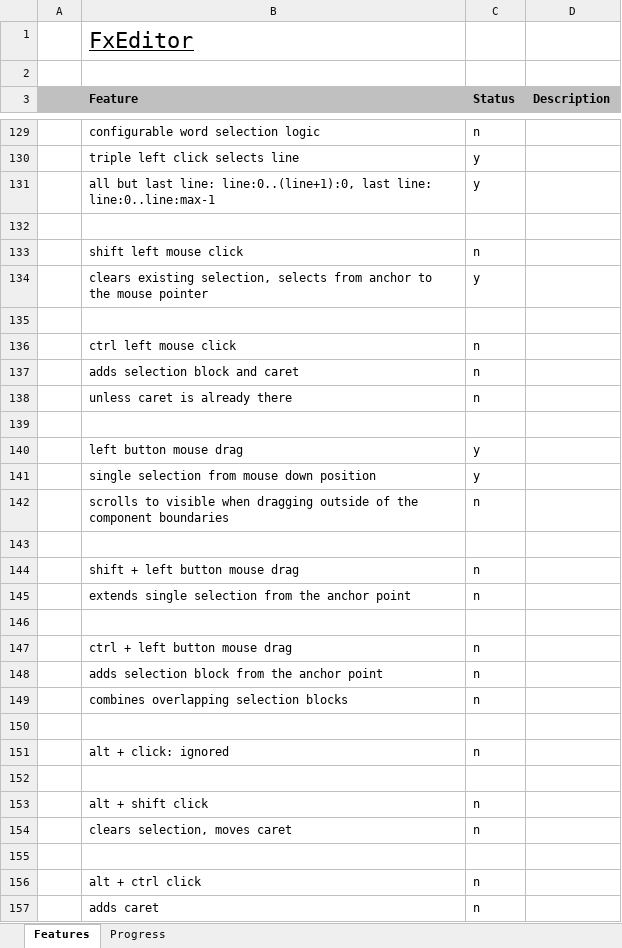
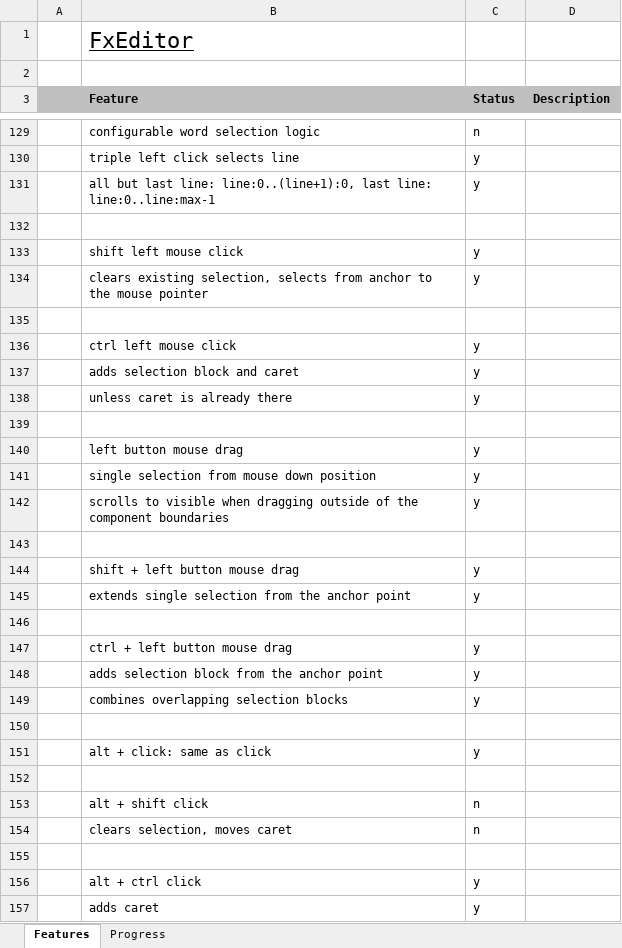
Before and after one commit to andy-goryachev/FxEditor, an Excel workbook: FxEditor Feature Matrix.xlsx, sheet Features, drawn as a sheet; only a part is shown, gaps mark what is left out; values as stored, in another font and other column widths than the file's, no borders; conditional formats not drawn; removed rows and columns are numbered as before the commit, all else as after; the diff covers the shown part only; the diff names each change by its address in the sheet, - before the commit and + after, or states it on an @@ line.

```diff
--- a/FxEditor Feature Matrix.xlsx (sheet Features)
+++ b/FxEditor Feature Matrix.xlsx (sheet Features)
-C133 (Status): n
+C133 (Status): y
-C136:C138 (Status): n
+C136:C138 (Status): y
-C142 (Status): n
+C142 (Status): y
-C144:C145 (Status): n
+C144:C145 (Status): y
-C147:C149 (Status): n
+C147:C149 (Status): y
-row 151:  | alt + click: ignored | n
+row 151:  | alt + click: same as click | y
-C156:C157 (Status): n
+C156:C157 (Status): y
```
Also changed, not shown: 4 added rows and 10 edited cells elsewhere in this sheet, sheet Progress, formulas that keep their value, charts or pictures, 5 other files.
